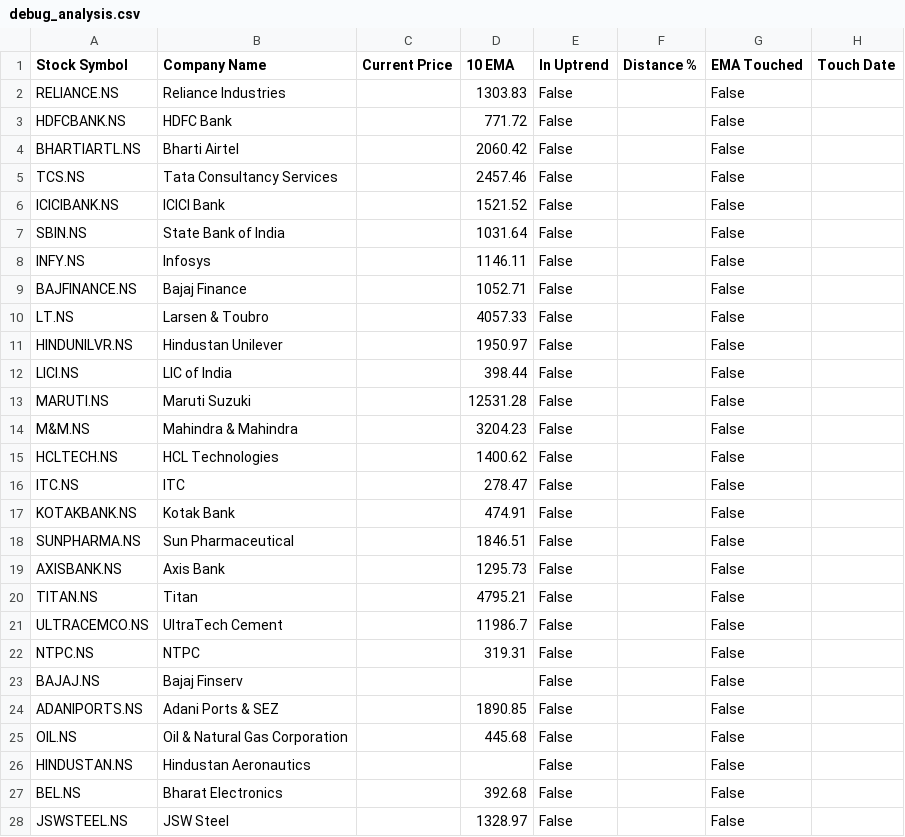
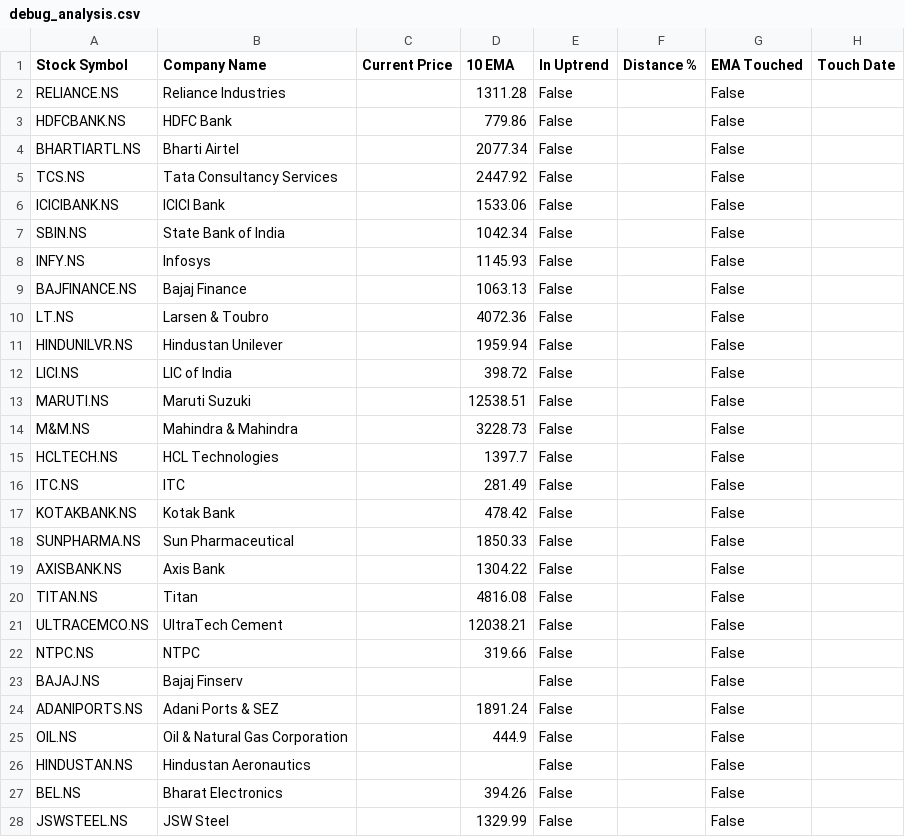
Before and after one commit to ashishbhagat2/ema-screener, a CSV file: debug_analysis.csv, drawn as a sheet; only a part is shown; the diff covers the shown part only; the diff names each change by its address in the sheet, - before the commit and + after, or states it on an @@ line.

```diff
--- a/debug_analysis.csv
+++ b/debug_analysis.csv
-D2 (10 EMA): 1303.83
+D2 (10 EMA): 1311.28
-D3 (10 EMA): 771.72
+D3 (10 EMA): 779.86
-D4 (10 EMA): 2060.42
+D4 (10 EMA): 2077.34
-D5 (10 EMA): 2457.46
+D5 (10 EMA): 2447.92
-D6 (10 EMA): 1521.52
+D6 (10 EMA): 1533.06
-D7 (10 EMA): 1031.64
+D7 (10 EMA): 1042.34
-D8 (10 EMA): 1146.11
+D8 (10 EMA): 1145.93
-D9 (10 EMA): 1052.71
+D9 (10 EMA): 1063.13
-D10 (10 EMA): 4057.33
+D10 (10 EMA): 4072.36
-D11 (10 EMA): 1950.97
+D11 (10 EMA): 1959.94
-D12 (10 EMA): 398.44
+D12 (10 EMA): 398.72
-D13 (10 EMA): 12531.28
+D13 (10 EMA): 12538.51
-D14 (10 EMA): 3204.23
+D14 (10 EMA): 3228.73
-D15 (10 EMA): 1400.62
+D15 (10 EMA): 1397.7
-D16 (10 EMA): 278.47
+D16 (10 EMA): 281.49
-D17 (10 EMA): 474.91
+D17 (10 EMA): 478.42
-D18 (10 EMA): 1846.51
+D18 (10 EMA): 1850.33
-D19 (10 EMA): 1295.73
+D19 (10 EMA): 1304.22
-D20 (10 EMA): 4795.21
+D20 (10 EMA): 4816.08
-D21 (10 EMA): 11986.7
+D21 (10 EMA): 12038.21
-D22 (10 EMA): 319.31
+D22 (10 EMA): 319.66
-D24 (10 EMA): 1890.85
+D24 (10 EMA): 1891.24
-D25 (10 EMA): 445.68
+D25 (10 EMA): 444.9
-D27 (10 EMA): 392.68
+D27 (10 EMA): 394.26
-D28 (10 EMA): 1328.97
+D28 (10 EMA): 1329.99
```
Also changed, not shown: 84 edited cells elsewhere in this file.
